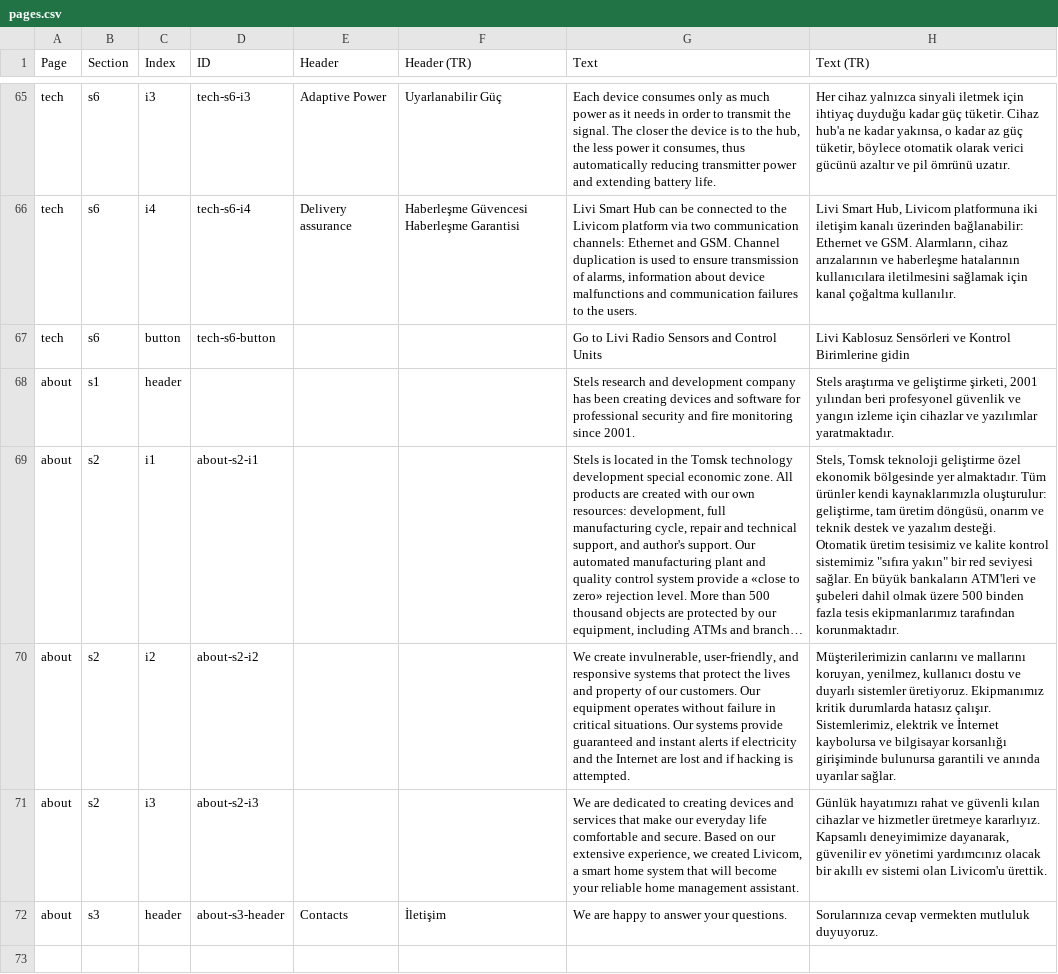
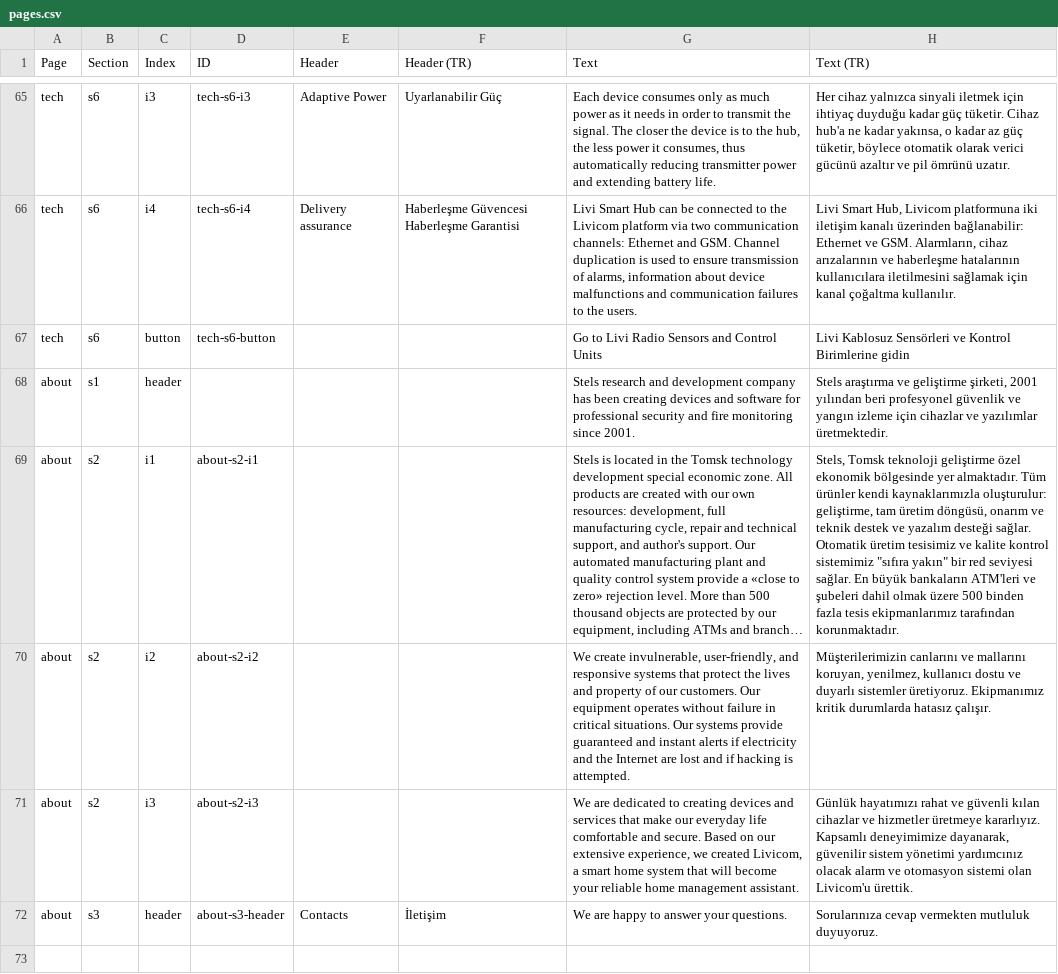
Before and after one commit to livicomturkiye/livicom-tr, a CSV file: _data/pages.csv, drawn as a sheet; only a part is shown, gaps mark what is left out; long unchanged cells end in …; the diff names each change by its address in the sheet, - before the commit and + after, or states it on an @@ line.

```diff
--- a/_data/pages.csv
+++ b/_data/pages.csv
-H68 (Text (TR)): …ve yazılımlar yaratmaktadır.
+H68 (Text (TR)): …ve yazılımlar üretmektedir.
-H69 (Text (TR)): …ve yazalım desteği. Otomatik üretim…
+H69 (Text (TR)): …ve yazalım desteği sağlar. Otomatik üretim…
-H70 (Text (TR)): …hatasız çalışır. Sistemlerimiz, elektrik ve İnternet kaybolursa ve bilgisayar korsanlığı girişiminde bulunursa garantili ve anında uyarılar sağlar.
+H70 (Text (TR)): …hatasız çalışır.
-H71 (Text (TR)): …dayanarak, güvenilir ev yönetimi yardımcınız olacak bir akıllı ev sistemi olan…
+H71 (Text (TR)): …dayanarak, güvenilir sistem yönetimi yardımcınız olacak alarm ve otomasyon sistemi olan…
```
Also changed, not shown: 22 other files.
